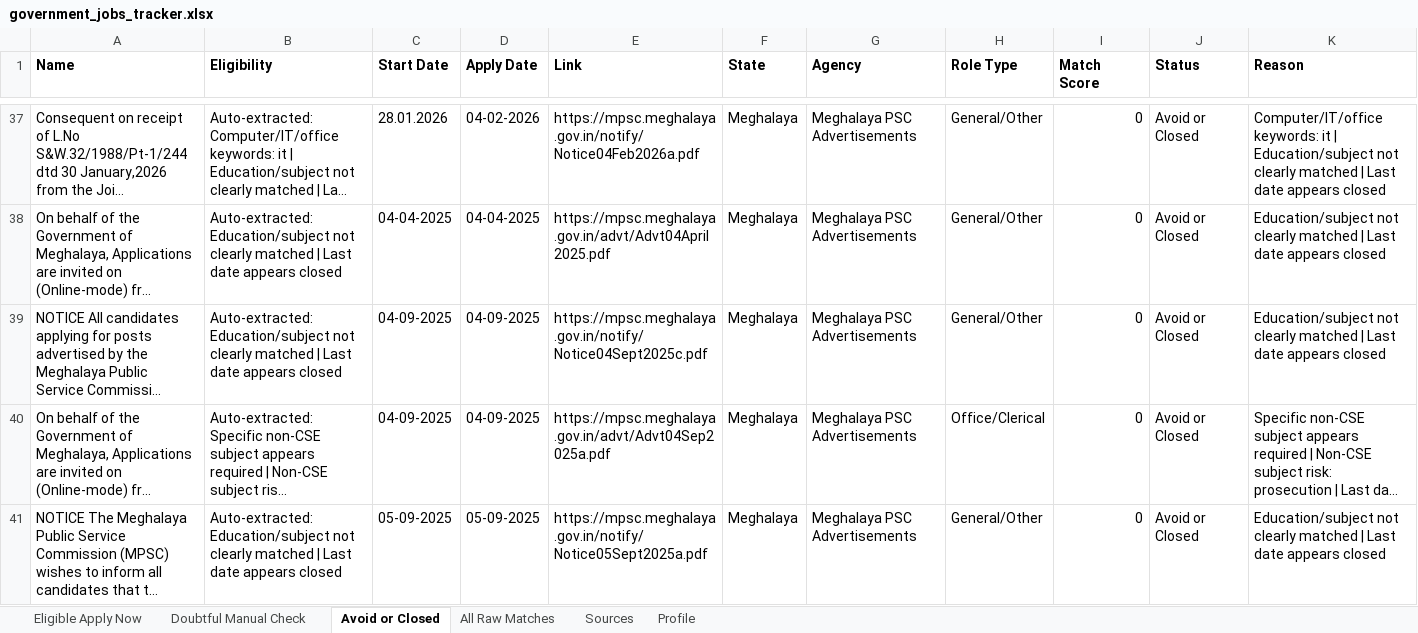
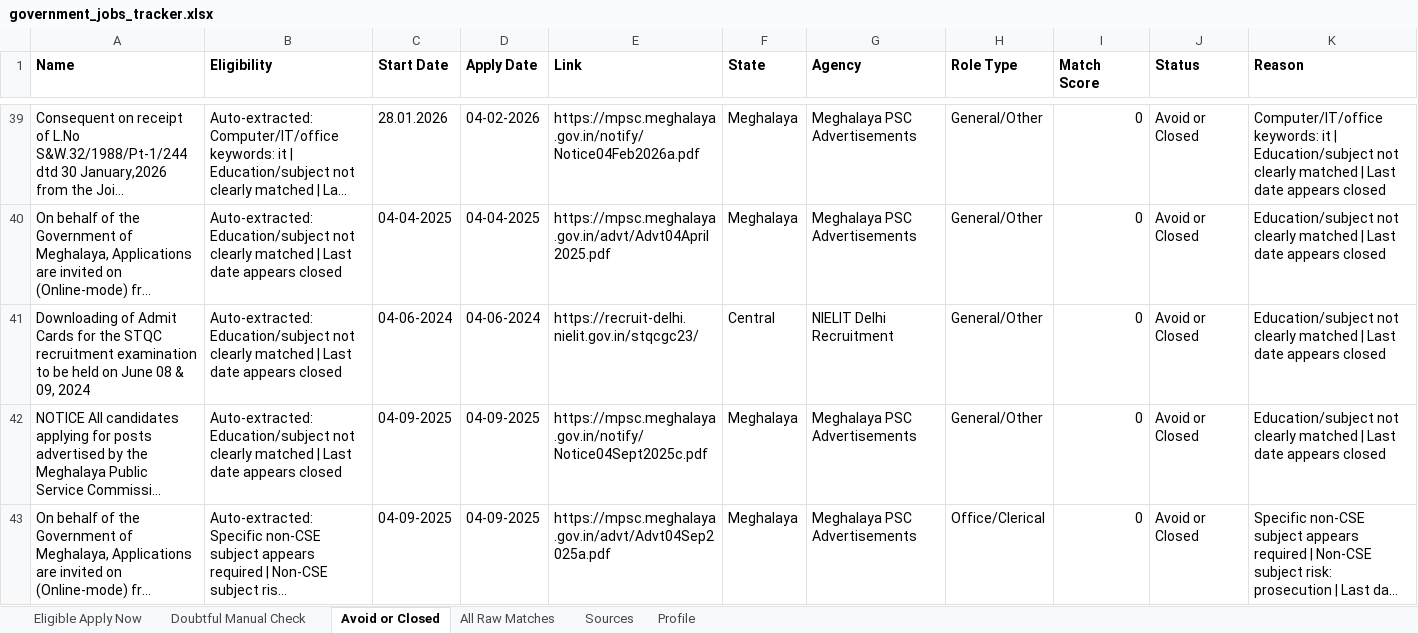
Before and after one commit to cshemant/LearnWithHemant, an Excel workbook: jobs/government_jobs_tracker.xlsx, sheet Avoid or Closed, drawn as a sheet; only a part is shown, gaps mark what is left out; the shorter side is filled out with more unchanged rows; long unchanged cells end in …; values as stored, in another font and other column widths than the file's, no borders; rows hold the shown columns only; the diff covers the shown part only; the diff names each change by its address in the sheet, - before the commit and + after, or states it on an @@ line.

```diff
--- a/jobs/government_jobs_tracker.xlsx (sheet Avoid or Closed)
+++ b/jobs/government_jobs_tracker.xlsx (sheet Avoid or Closed)
+row 41: Downloading of Admit Cards for the STQC recruitment examination to be held on June 08 & 09, 2024 | Auto-extracted: Education/subject not clearly matched | Last date appears closed | 04-06-2024 | 04-06-2024 | https://recruit-delhi.nielit.gov.in/stqcgc23/ | Central | NIELIT Delhi Recruitment | General/Other | 0 | Avoid or Closed | Education/subject not clearly matched | Last date appears closed
```
Also changed, not shown: 68 added rows, 3 removed rows and 9 edited cells elsewhere in this sheet, sheet All Raw Matches, sheet Doubtful Manual Check, 32 other files.
